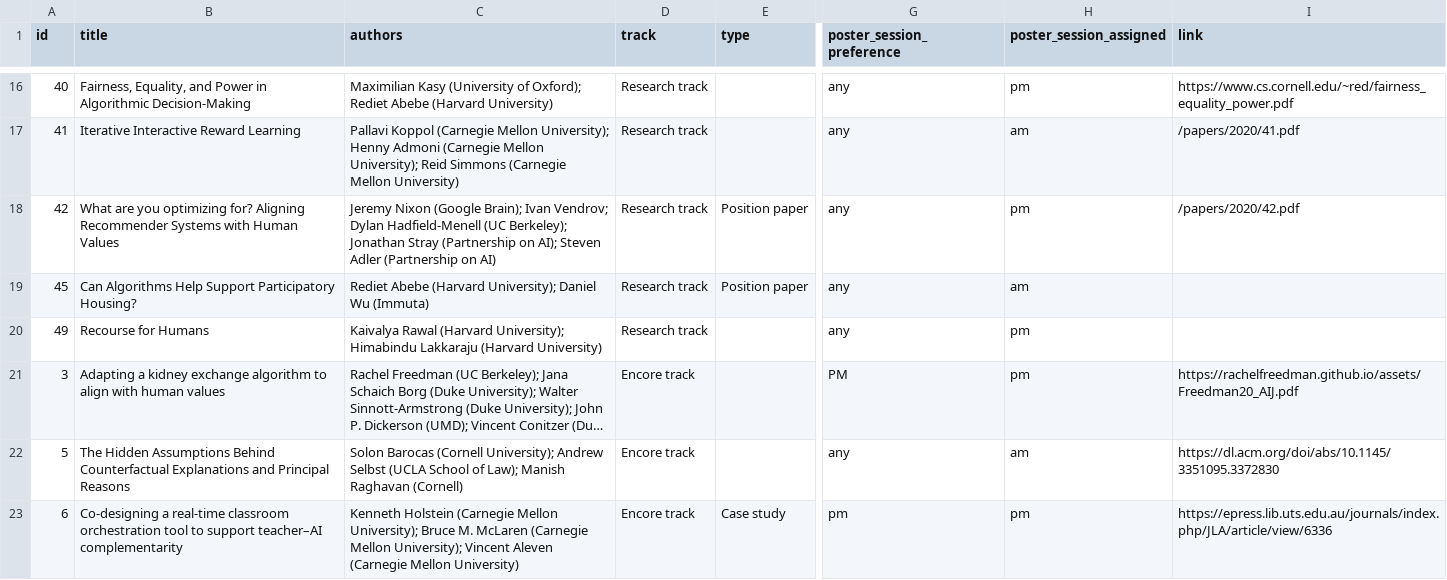
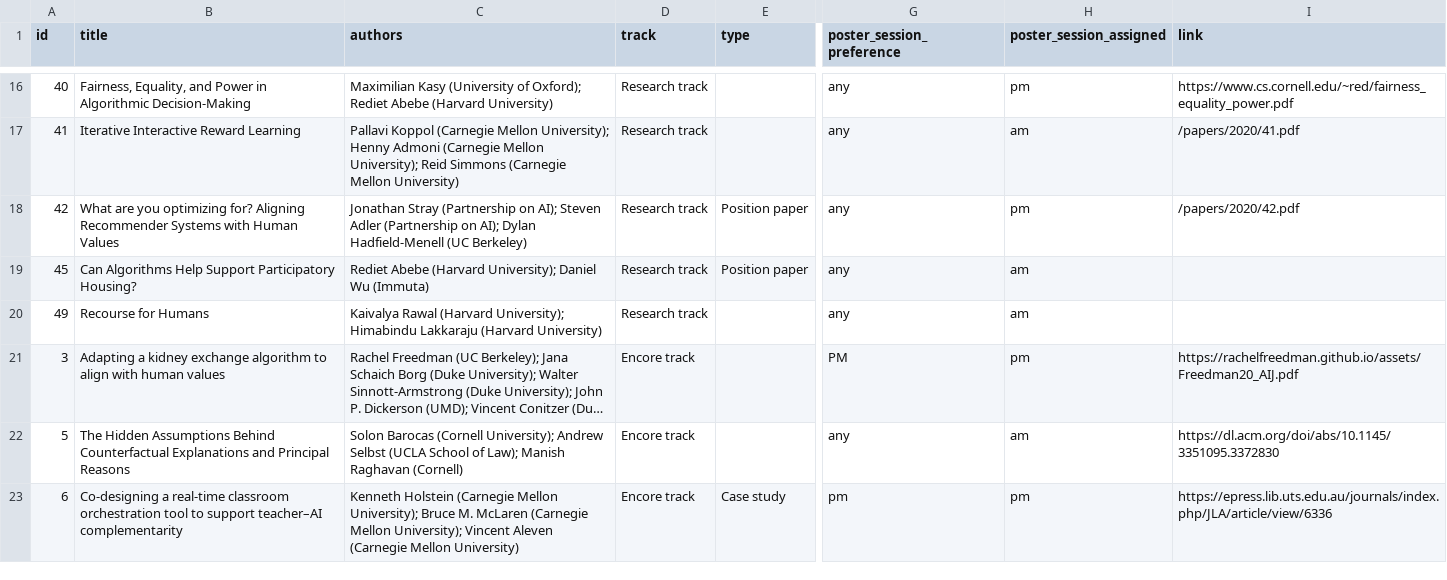
Before and after one commit to participatoryml/participatoryml.github.io, a CSV file: _data/papers_2020.csv, drawn as a sheet; only a part is shown, gaps mark what is left out; long unchanged cells end in …; the diff covers the shown part only; the diff names each change by its address in the sheet, - before the commit and + after, or states it on an @@ line.

Commit message:
Update papers info

```diff
--- a/_data/papers_2020.csv
+++ b/_data/papers_2020.csv
-C18 (authors): Jeremy Nixon (Google Brain); Ivan Vendrov; Dylan Hadfield-Menell (UC Berkeley); Jonathan Stray (Partnership on AI); Steven Adler (Partnership on AI)
+C18 (authors): Jonathan Stray (Partnership on AI); Steven Adler (Partnership on AI); Dylan Hadfield-Menell (UC Berkeley)
-H20 (poster_session_assigned): pm
+H20 (poster_session_assigned): am
```
Also changed, not shown: 2 edited cells elsewhere in this file.
